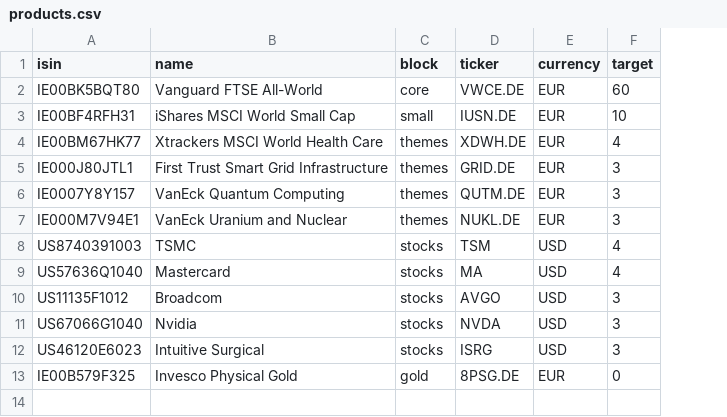
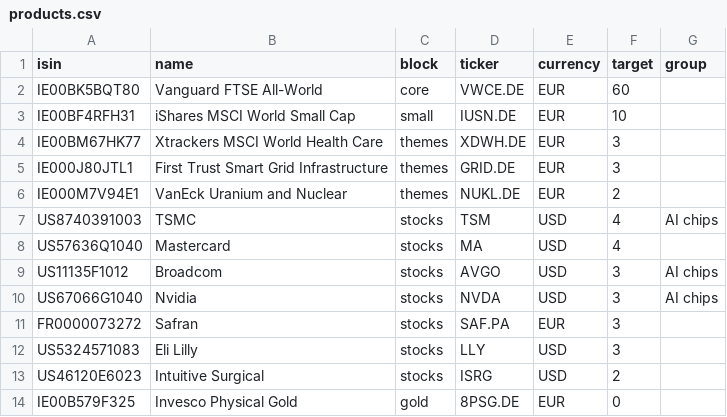
Before and after one commit to josepaulonunes/investment-lab, a CSV file: data/portfolio/products.csv, drawn as a sheet; removed rows and columns are numbered as before the commit, all else as after; the diff names each change by its address in the sheet, - before the commit and + after, or states it on an @@ line.

Commit message:
Update targets: add Safran and Eli Lilly, drop quantum ETF

```diff
--- a/data/portfolio/products.csv
+++ b/data/portfolio/products.csv
+column G (group), rows 7-10: AI chips |  | AI chips | AI chips
-F4 (target): 4
+F4 (target): 3
-row 6: IE0007Y8Y157 | VanEck Quantum Computing | themes | QUTM.DE | EUR | 3
-F6 (target): 3
+F6 (target): 2
+row 11: FR0000073272 | Safran | stocks | SAF.PA | EUR | 3
+row 12: US5324571083 | Eli Lilly | stocks | LLY | USD | 3
-F13 (target): 3
+F13 (target): 2
```
